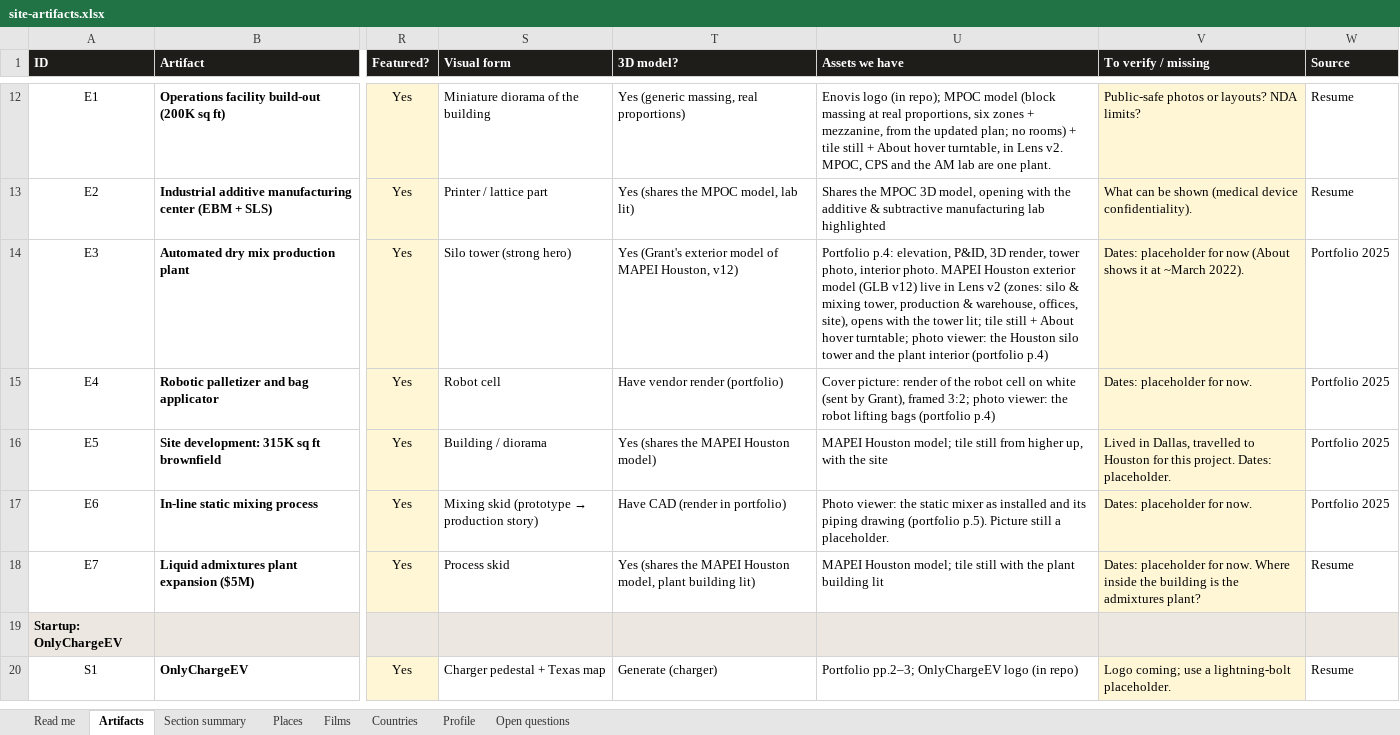
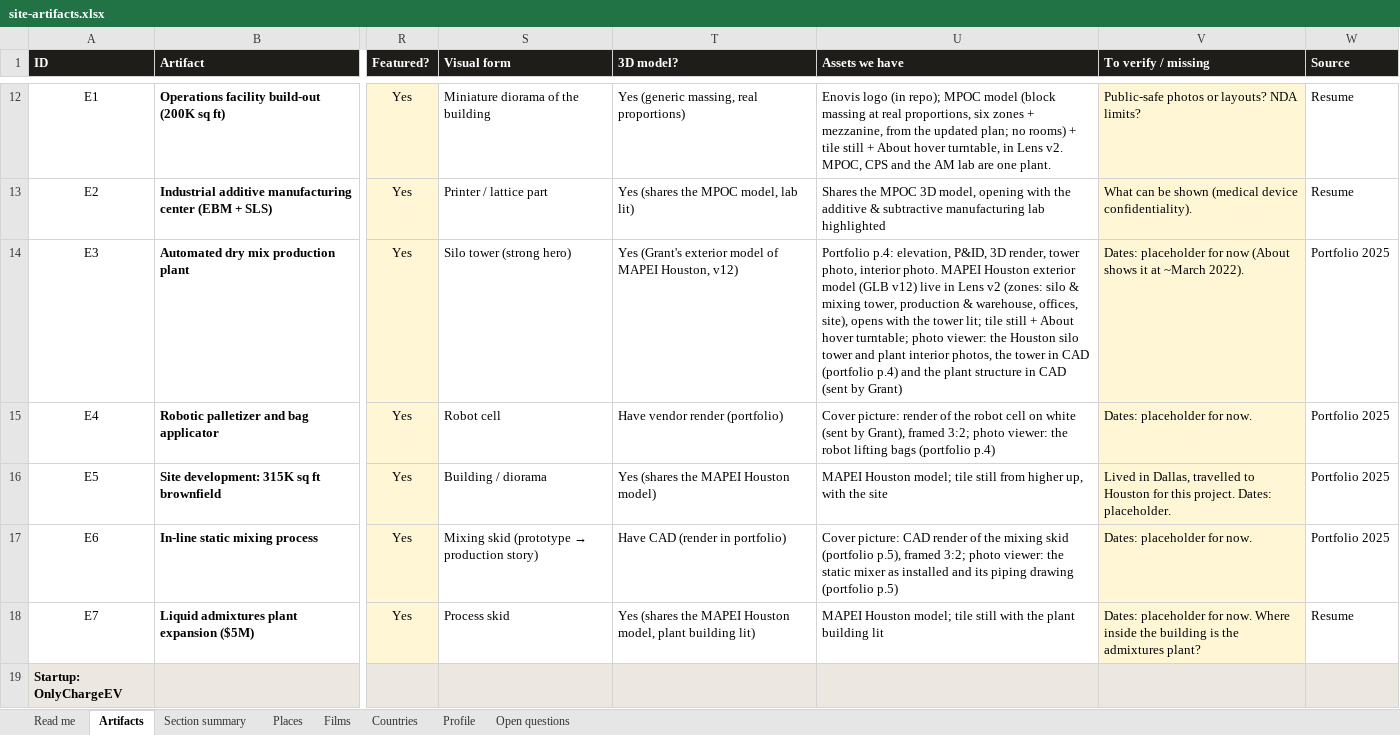
Before and after one commit to gsacco15/grantsacco, an Excel workbook: planning/site-artifacts.xlsx, sheet Artifacts, drawn as a sheet; only a part is shown, gaps mark what is left out; the shorter side is filled out with more unchanged rows; values as stored, in another font and other column widths than the file's, no borders; charts and pictures not drawn; the diff names each change by its address in the sheet, - before the commit and + after, or states it on an @@ line.

```diff
--- a/planning/site-artifacts.xlsx (sheet Artifacts)
+++ b/planning/site-artifacts.xlsx (sheet Artifacts)
-U14 (Assets we have): …tower and the plant interior (portfolio p.4)
+U14 (Assets we have): …tower and plant interior photos, the tower in CAD (portfolio p.4) and the plant structure in CAD (sent by Grant)
-U17 (Assets we have): Photo viewer: the static mixer as installed and its piping drawing (portfolio p.5). Picture still a placeholder.
+U17 (Assets we have): Cover picture: CAD render of the mixing skid (portfolio p.5), framed 3:2; photo viewer: the static mixer as installed and its piping drawing (portfolio p.5)
```
Also changed, not shown: 5 other files.
